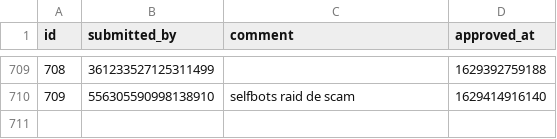
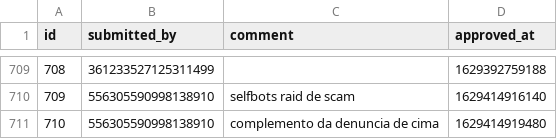
Before and after one commit to LorittaBot/FloppaPowerData, a CSV file: multi_entries_metadata.csv, drawn as a sheet; only a part is shown, gaps mark what is left out; the diff names each change by its address in the sheet, - before the commit and + after, or states it on an @@ line.

```diff
--- a/multi_entries_metadata.csv
+++ b/multi_entries_metadata.csv
+row 711: 710 | 556305590998138910 | complemento da denuncia de cima | 1629414919480
```
Also changed, not shown: blocked_users.csv, users_approvals.csv, 1 other file.
